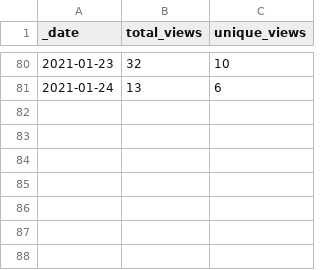
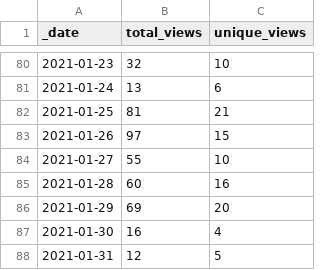
Before and after one commit to icesat2py/icepyx, a CSV file: traffic/views.csv, drawn as a sheet; only a part is shown, gaps mark what is left out; the diff names each change by its address in the sheet, - before the commit and + after, or states it on an @@ line.

Commit message:
GitHub traffic

```diff
--- a/traffic/views.csv
+++ b/traffic/views.csv
+row 82: 2021-01-25 | 81 | 21
+row 83: 2021-01-26 | 97 | 15
+row 84: 2021-01-27 | 55 | 10
+row 85: 2021-01-28 | 60 | 16
+row 86: 2021-01-29 | 69 | 20
+row 87: 2021-01-30 | 16 | 4
+row 88: 2021-01-31 | 12 | 5
```
Also changed, not shown: traffic/clones.csv, 1 other file.
